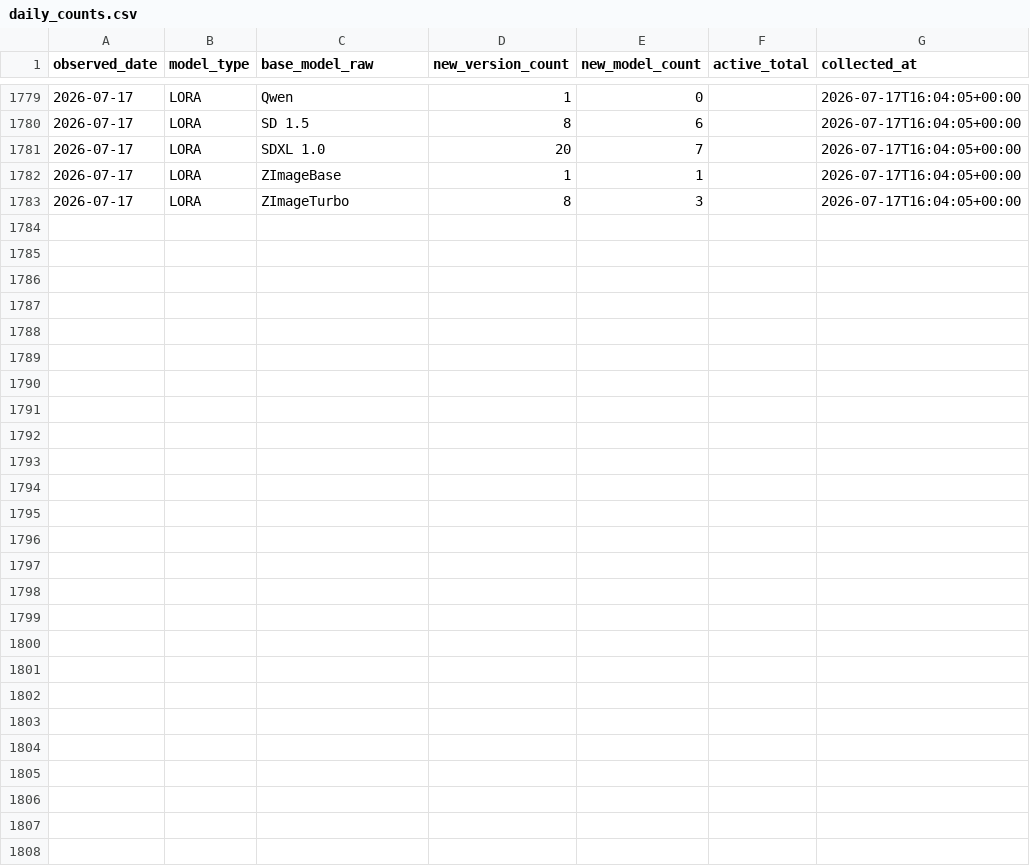
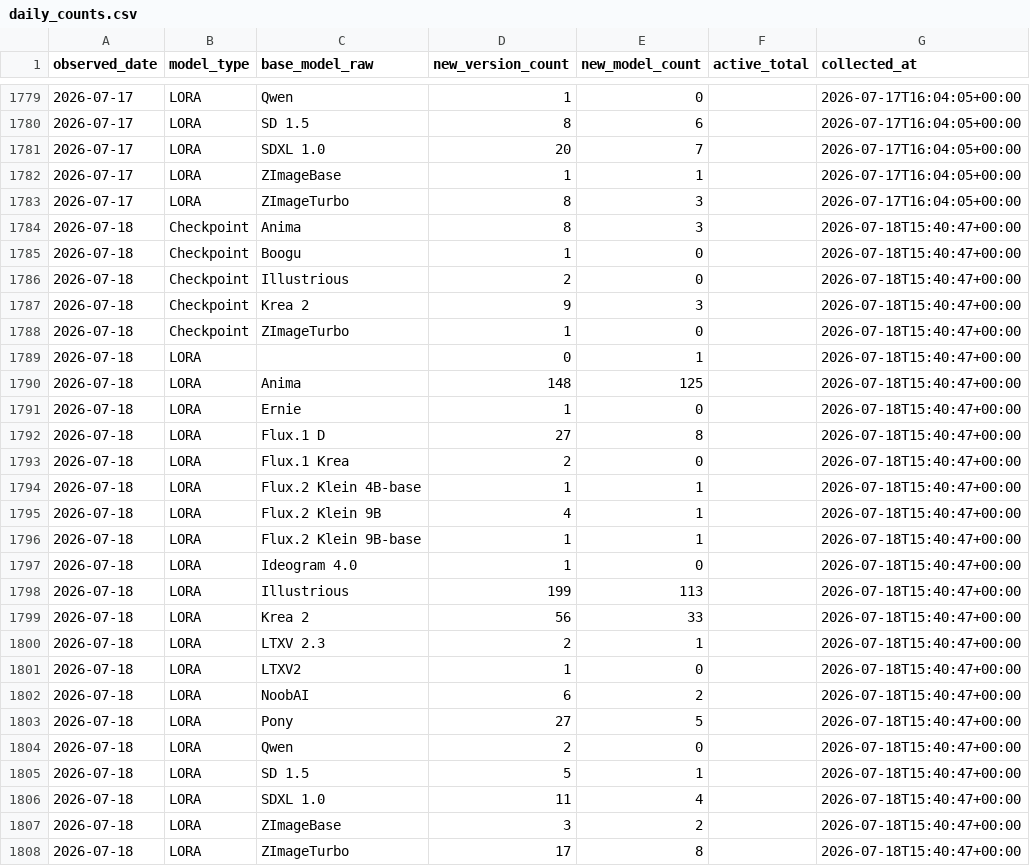
Before and after one commit to Shiba-2-shiba/civiresearch-experimental, a CSV file: data/daily_counts.csv, drawn as a sheet; only a part is shown, gaps mark what is left out.

```diff
--- a/data/daily_counts.csv
+++ b/data/daily_counts.csv
@@ -1783 +1783,26 @@ observed_date,model_type,base_model_raw,new_version_count,new_model_count,active
 2026-07-17,LORA,ZImageTurbo,8,3,,2026-07-17T16:04:05+00:00
+2026-07-18,Checkpoint,Anima,8,3,,2026-07-18T15:40:47+00:00
+2026-07-18,Checkpoint,Boogu,1,0,,2026-07-18T15:40:47+00:00
+2026-07-18,Checkpoint,Illustrious,2,0,,2026-07-18T15:40:47+00:00
+2026-07-18,Checkpoint,Krea 2,9,3,,2026-07-18T15:40:47+00:00
+2026-07-18,Checkpoint,ZImageTurbo,1,0,,2026-07-18T15:40:47+00:00
+2026-07-18,LORA,,0,1,,2026-07-18T15:40:47+00:00
+2026-07-18,LORA,Anima,148,125,,2026-07-18T15:40:47+00:00
+2026-07-18,LORA,Ernie,1,0,,2026-07-18T15:40:47+00:00
+2026-07-18,LORA,Flux.1 D,27,8,,2026-07-18T15:40:47+00:00
+2026-07-18,LORA,Flux.1 Krea,2,0,,2026-07-18T15:40:47+00:00
+2026-07-18,LORA,Flux.2 Klein 4B-base,1,1,,2026-07-18T15:40:47+00:00
+2026-07-18,LORA,Flux.2 Klein 9B,4,1,,2026-07-18T15:40:47+00:00
+2026-07-18,LORA,Flux.2 Klein 9B-base,1,1,,2026-07-18T15:40:47+00:00
+2026-07-18,LORA,Ideogram 4.0,1,0,,2026-07-18T15:40:47+00:00
+2026-07-18,LORA,Illustrious,199,113,,2026-07-18T15:40:47+00:00
+2026-07-18,LORA,Krea 2,56,33,,2026-07-18T15:40:47+00:00
+2026-07-18,LORA,LTXV 2.3,2,1,,2026-07-18T15:40:47+00:00
+2026-07-18,LORA,LTXV2,1,0,,2026-07-18T15:40:47+00:00
+2026-07-18,LORA,NoobAI,6,2,,2026-07-18T15:40:47+00:00
+2026-07-18,LORA,Pony,27,5,,2026-07-18T15:40:47+00:00
+2026-07-18,LORA,Qwen,2,0,,2026-07-18T15:40:47+00:00
+2026-07-18,LORA,SD 1.5,5,1,,2026-07-18T15:40:47+00:00
+2026-07-18,LORA,SDXL 1.0,11,4,,2026-07-18T15:40:47+00:00
+2026-07-18,LORA,ZImageBase,3,2,,2026-07-18T15:40:47+00:00
+2026-07-18,LORA,ZImageTurbo,17,8,,2026-07-18T15:40:47+00:00
```
Also changed, not shown: data/exports/base_model_audit.csv, data/exports/monthly_counts.csv, 2 other files.
